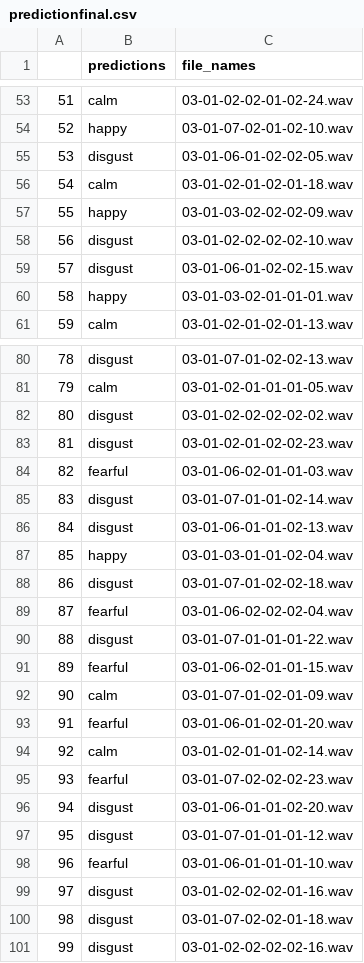
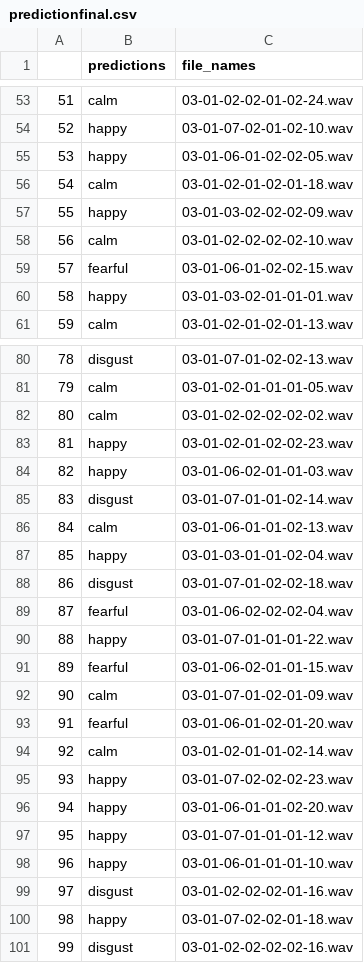
Before and after one commit to IshaanZen/voice-sense, a CSV file: predictionfinal.csv, drawn as a sheet; only a part is shown, gaps mark what is left out; the diff covers the shown part only.

```diff
--- a/predictionfinal.csv
+++ b/predictionfinal.csv
@@ -54,7 +54,7 @@
 52,happy,03-01-07-02-01-02-10.wav
-53,disgust,03-01-06-01-02-02-05.wav
+53,happy,03-01-06-01-02-02-05.wav
 54,calm,03-01-02-01-02-01-18.wav
 55,happy,03-01-03-02-02-02-09.wav
-56,disgust,03-01-02-02-02-02-10.wav
-57,disgust,03-01-06-01-02-02-15.wav
+56,calm,03-01-02-02-02-02-10.wav
+57,fearful,03-01-06-01-02-02-15.wav
 58,happy,03-01-03-02-01-01-01.wav
@@ -81,7 +81,7 @@
 79,calm,03-01-02-01-01-01-05.wav
-80,disgust,03-01-02-02-02-02-02.wav
-81,disgust,03-01-02-01-02-02-23.wav
-82,fearful,03-01-06-02-01-01-03.wav
+80,calm,03-01-02-02-02-02-02.wav
+81,happy,03-01-02-01-02-02-23.wav
+82,happy,03-01-06-02-01-01-03.wav
 83,disgust,03-01-07-01-01-02-14.wav
-84,disgust,03-01-06-01-01-02-13.wav
+84,calm,03-01-06-01-01-02-13.wav
 85,happy,03-01-03-01-01-02-04.wav
@@ -89,3 +89,3 @@
 87,fearful,03-01-06-02-02-02-04.wav
-88,disgust,03-01-07-01-01-01-22.wav
+88,happy,03-01-07-01-01-01-22.wav
 89,fearful,03-01-06-02-01-01-15.wav
@@ -94,8 +94,8 @@
 92,calm,03-01-02-01-01-02-14.wav
-93,fearful,03-01-07-02-02-02-23.wav
-94,disgust,03-01-06-01-01-02-20.wav
-95,disgust,03-01-07-01-01-01-12.wav
-96,fearful,03-01-06-01-01-01-10.wav
+93,happy,03-01-07-02-02-02-23.wav
+94,happy,03-01-06-01-01-02-20.wav
+95,happy,03-01-07-01-01-01-12.wav
+96,happy,03-01-06-01-01-01-10.wav
 97,disgust,03-01-02-02-02-01-16.wav
-98,disgust,03-01-07-02-02-01-18.wav
+98,happy,03-01-07-02-02-01-18.wav
 99,disgust,03-01-02-02-02-02-16.wav
```
Also changed, not shown: 53 edited cells elsewhere in this file, 32 other files.
